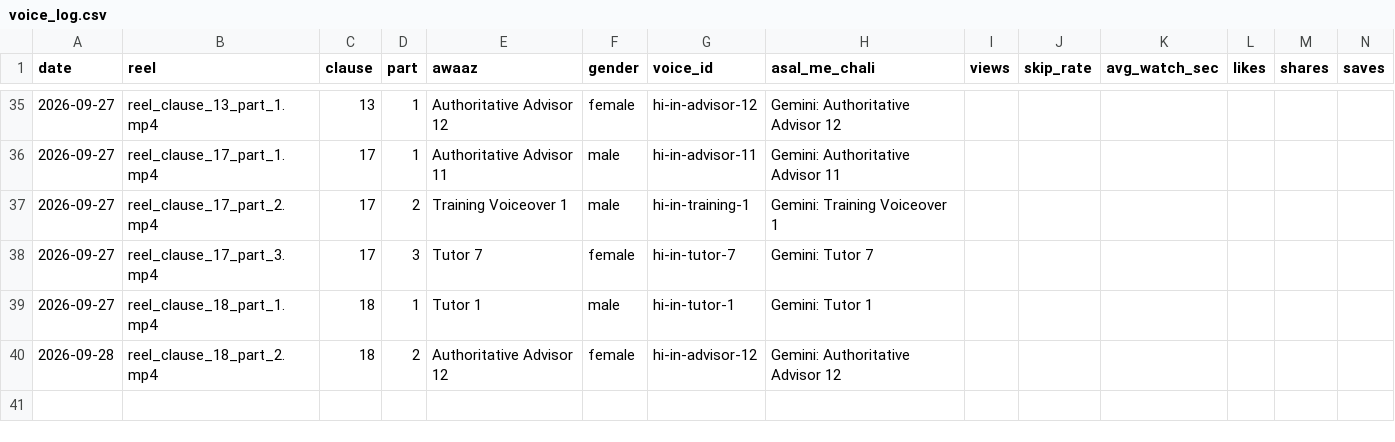
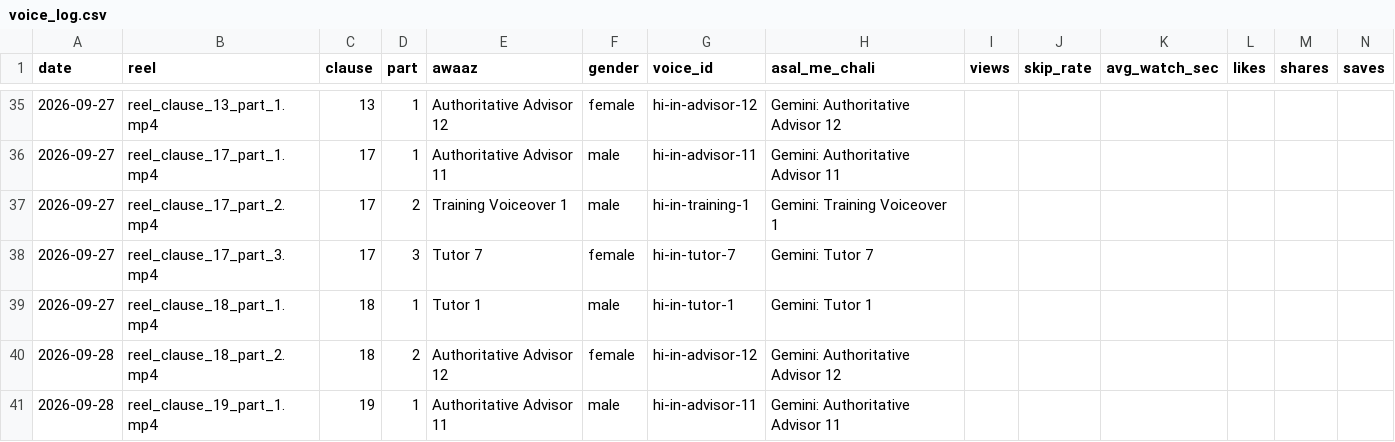
Before and after one commit to r40706876-stack/postal-wala-automation, a CSV file: generated_reels/voice_log.csv, drawn as a sheet; only a part is shown, gaps mark what is left out.

```diff
--- a/generated_reels/voice_log.csv
+++ b/generated_reels/voice_log.csv
@@ -40 +40,2 @@
 2026-09-28,reel_clause_18_part_2.mp4,18,2,Authoritative Advisor 12,female,hi-in-advisor-12,Gemini: Authoritative Advisor 12,,,,,,
+2026-09-28,reel_clause_19_part_1.mp4,19,1,Authoritative Advisor 11,male,hi-in-advisor-11,Gemini: Authoritative Advisor 11,,,,,,
```
Also changed, not shown: 7 other files.
